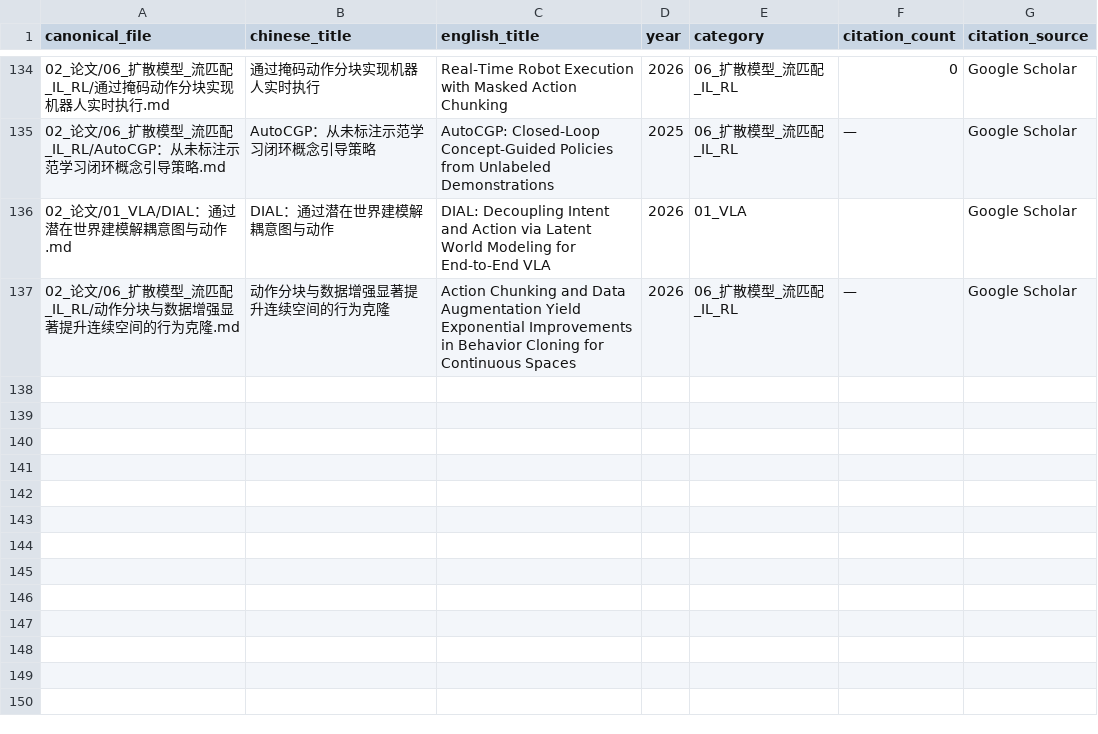
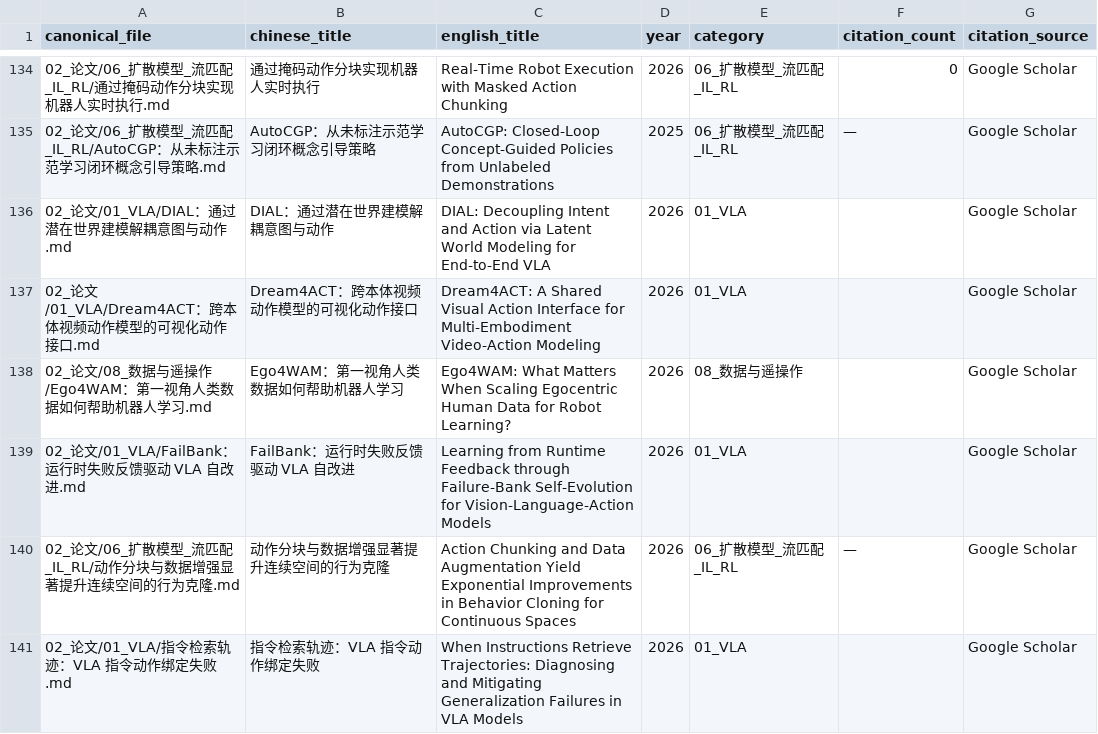
Before and after one commit to liwanxin200763/Robot_research, a CSV file: .maintenance/citation/CITATION_RANKING.csv, drawn as a sheet; only a part is shown, gaps mark what is left out.

```diff
--- a/.maintenance/citation/CITATION_RANKING.csv
+++ b/.maintenance/citation/CITATION_RANKING.csv
@@ -136,2 +136,6 @@
 02_论文/01_VLA/DIAL：通过潜在世界建模解耦意图与动作.md,DIAL：通过潜在世界建模解耦意图与动作,DIAL: Decoupling Intent and Action via Latent World Modeling for End-to-End VLA,2026,01_VLA,,Google Scholar
+02_论文/01_VLA/Dream4ACT：跨本体视频动作模型的可视化动作接口.md,Dream4ACT：跨本体视频动作模型的可视化动作接口,Dream4ACT: A Shared Visual Action Interface for Multi-Embodiment Video-Action Modeling,2026,01_VLA,,Google Scholar
+02_论文/08_数据与遥操作/Ego4WAM：第一视角人类数据如何帮助机器人学习.md,Ego4WAM：第一视角人类数据如何帮助机器人学习,Ego4WAM: What Matters When Scaling Egocentric Human Data for Robot Learning?,2026,08_数据与遥操作,,Google Scholar
+02_论文/01_VLA/FailBank：运行时失败反馈驱动 VLA 自改进.md,FailBank：运行时失败反馈驱动 VLA 自改进,Learning from Runtime Feedback through Failure-Bank Self-Evolution for Vision-Language-Action Models,2026,01_VLA,,Google Scholar
 02_论文/06_扩散模型_流匹配_IL_RL/动作分块与数据增强显著提升连续空间的行为克隆.md,动作分块与数据增强显著提升连续空间的行为克隆,Action Chunking and Data Augmentation Yield Exponential Improvements in Behavior Cloning for Continuous Spaces,2026,06_扩散模型_流匹配_IL_RL,—,Google Scholar
+02_论文/01_VLA/指令检索轨迹：VLA 指令动作绑定失败.md,指令检索轨迹：VLA 指令动作绑定失败,When Instructions Retrieve Trajectories: Diagnosing and Mitigating Generalization Failures in VLA Models,2026,01_VLA,,Google Scholar
```
Also changed, not shown: 13 other files.
